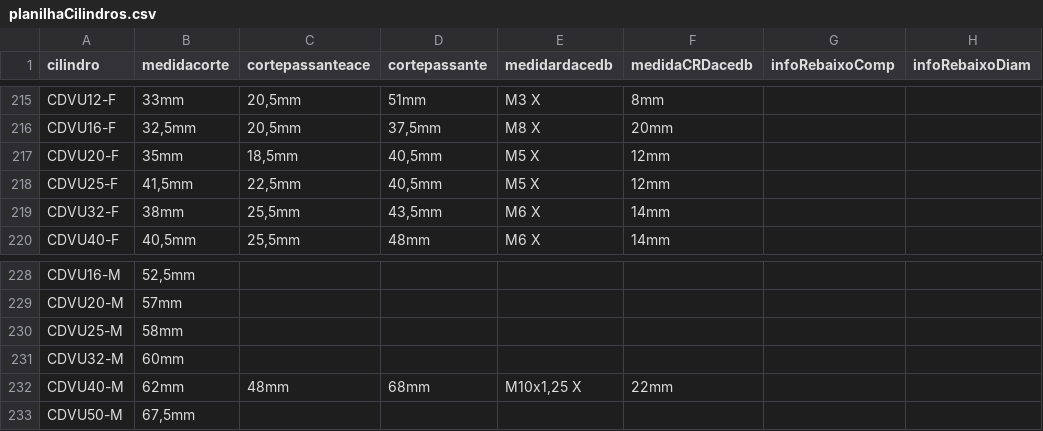
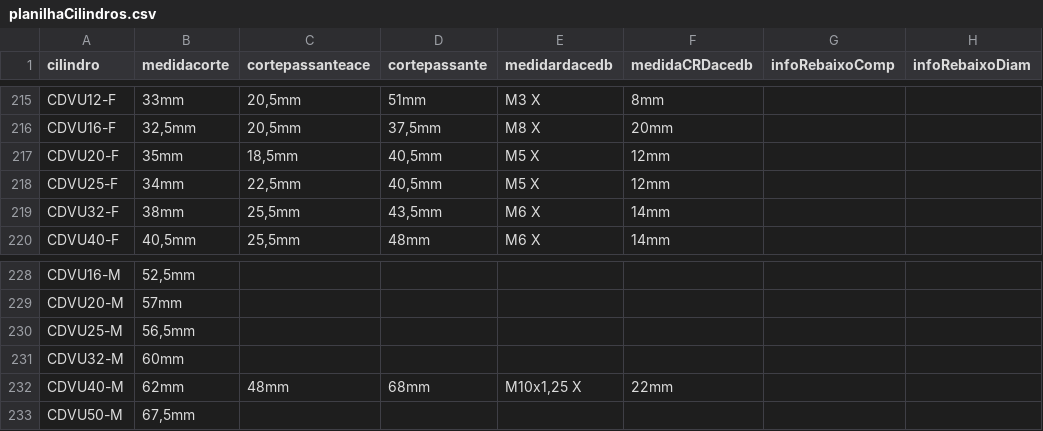
Before and after one commit to yurinascmnt05/operacoes-de-producao, a CSV file: planilhaCilindros.csv, drawn as a sheet; only a part is shown, gaps mark what is left out; the diff names each change by its address in the sheet, - before the commit and + after, or states it on an @@ line.

Commit message:
cdvu25Alterações

```diff
--- a/planilhaCilindros.csv
+++ b/planilhaCilindros.csv
-B218 (medidacorte): 41,5mm
+B218 (medidacorte): 34mm
-B230 (medidacorte): 58mm
+B230 (medidacorte): 56,5mm
```
